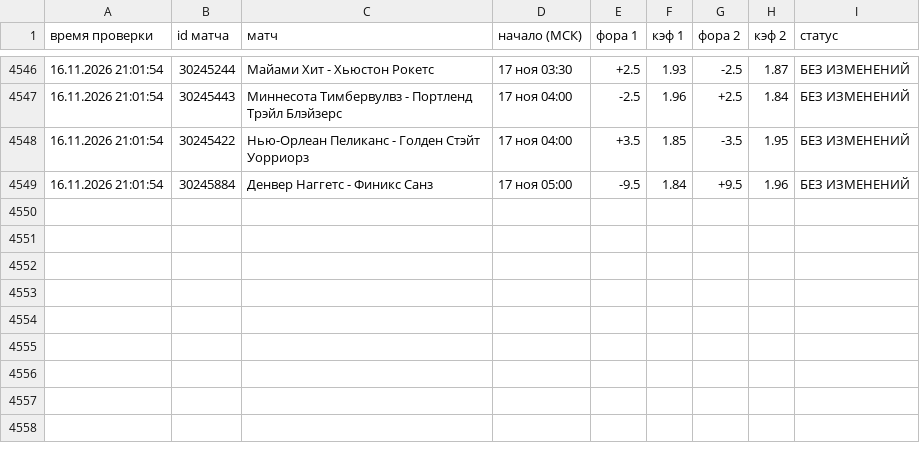
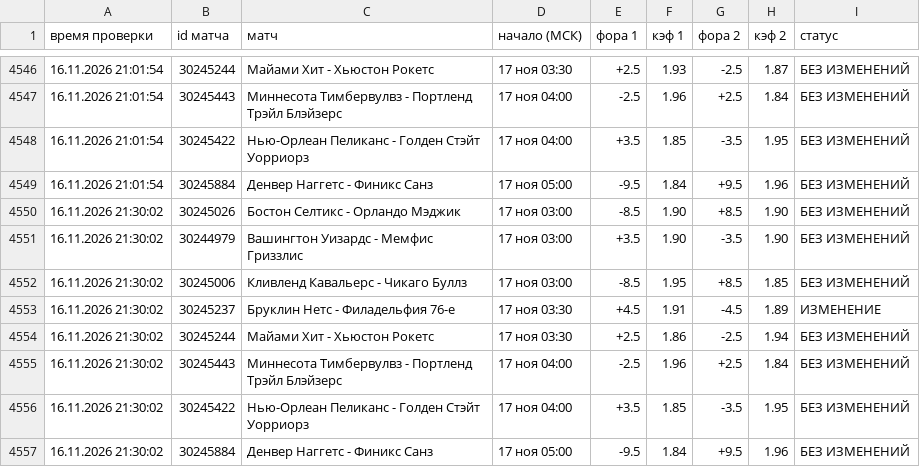
Before and after one commit to vdgreenstore-cloud/nba-fora-monitor, a CSV file: data/history.csv, drawn as a sheet; only a part is shown, gaps mark what is left out; the diff names each change by its address in the sheet, - before the commit and + after, or states it on an @@ line.

```diff
--- a/data/history.csv
+++ b/data/history.csv
+row 4550: 16.11.2026 21:30:02 | 30245026 | Бостон Селтикс - Орландо Мэджик | 17 ноя 03:00 | -8.5 | 1.90 | +8.5 | 1.90 | БЕЗ ИЗМЕНЕНИЙ
+row 4551: 16.11.2026 21:30:02 | 30244979 | Вашингтон Уизардс - Мемфис Гриззлис | 17 ноя 03:00 | +3.5 | 1.90 | -3.5 | 1.90 | БЕЗ ИЗМЕНЕНИЙ
+row 4552: 16.11.2026 21:30:02 | 30245006 | Кливленд Кавальерс - Чикаго Буллз | 17 ноя 03:00 | -8.5 | 1.95 | +8.5 | 1.85 | БЕЗ ИЗМЕНЕНИЙ
+row 4553: 16.11.2026 21:30:02 | 30245237 | Бруклин Нетс - Филадельфия 76-е | 17 ноя 03:30 | +4.5 | 1.91 | -4.5 | 1.89 | ИЗМЕНЕНИЕ
+row 4554: 16.11.2026 21:30:02 | 30245244 | Майами Хит - Хьюстон Рокетс | 17 ноя 03:30 | +2.5 | 1.86 | -2.5 | 1.94 | БЕЗ ИЗМЕНЕНИЙ
+row 4555: 16.11.2026 21:30:02 | 30245443 | Миннесота Тимбервулвз - Портленд Трэйл Блэйзерс | 17 ноя 04:00 | -2.5 | 1.96 | +2.5 | 1.84 | БЕЗ ИЗМЕНЕНИЙ
+row 4556: 16.11.2026 21:30:02 | 30245422 | Нью-Орлеан Пеликанс - Голден Стэйт Уорриорз | 17 ноя 04:00 | +3.5 | 1.85 | -3.5 | 1.95 | БЕЗ ИЗМЕНЕНИЙ
+row 4557: 16.11.2026 21:30:02 | 30245884 | Денвер Наггетс - Финикс Санз | 17 ноя 05:00 | -9.5 | 1.84 | +9.5 | 1.96 | БЕЗ ИЗМЕНЕНИЙ
```
Also changed, not shown: 30 other files.
